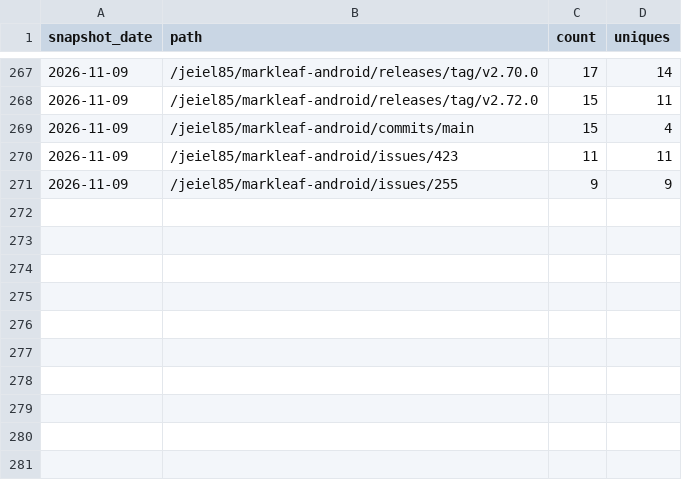
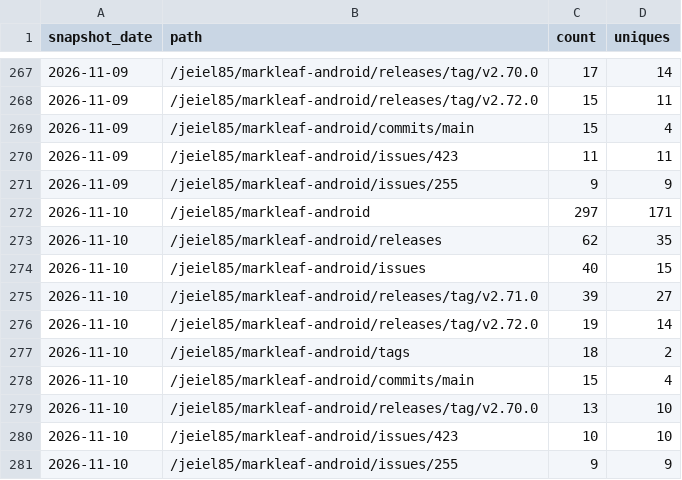
Before and after one commit to jeiel85/markleaf-android, a CSV file: paths.csv, drawn as a sheet; only a part is shown, gaps mark what is left out.

```diff
--- a/paths.csv
+++ b/paths.csv
@@ -271 +271,11 @@ snapshot_date,path,count,uniques
 2026-11-09,/jeiel85/markleaf-android/issues/255,9,9
+2026-11-10,/jeiel85/markleaf-android,297,171
+2026-11-10,/jeiel85/markleaf-android/releases,62,35
+2026-11-10,/jeiel85/markleaf-android/issues,40,15
+2026-11-10,/jeiel85/markleaf-android/releases/tag/v2.71.0,39,27
+2026-11-10,/jeiel85/markleaf-android/releases/tag/v2.72.0,19,14
+2026-11-10,/jeiel85/markleaf-android/tags,18,2
+2026-11-10,/jeiel85/markleaf-android/commits/main,15,4
+2026-11-10,/jeiel85/markleaf-android/releases/tag/v2.70.0,13,10
+2026-11-10,/jeiel85/markleaf-android/issues/423,10,10
+2026-11-10,/jeiel85/markleaf-android/issues/255,9,9
```
Also changed, not shown: clones.csv, referrers.csv, 2 other files.
